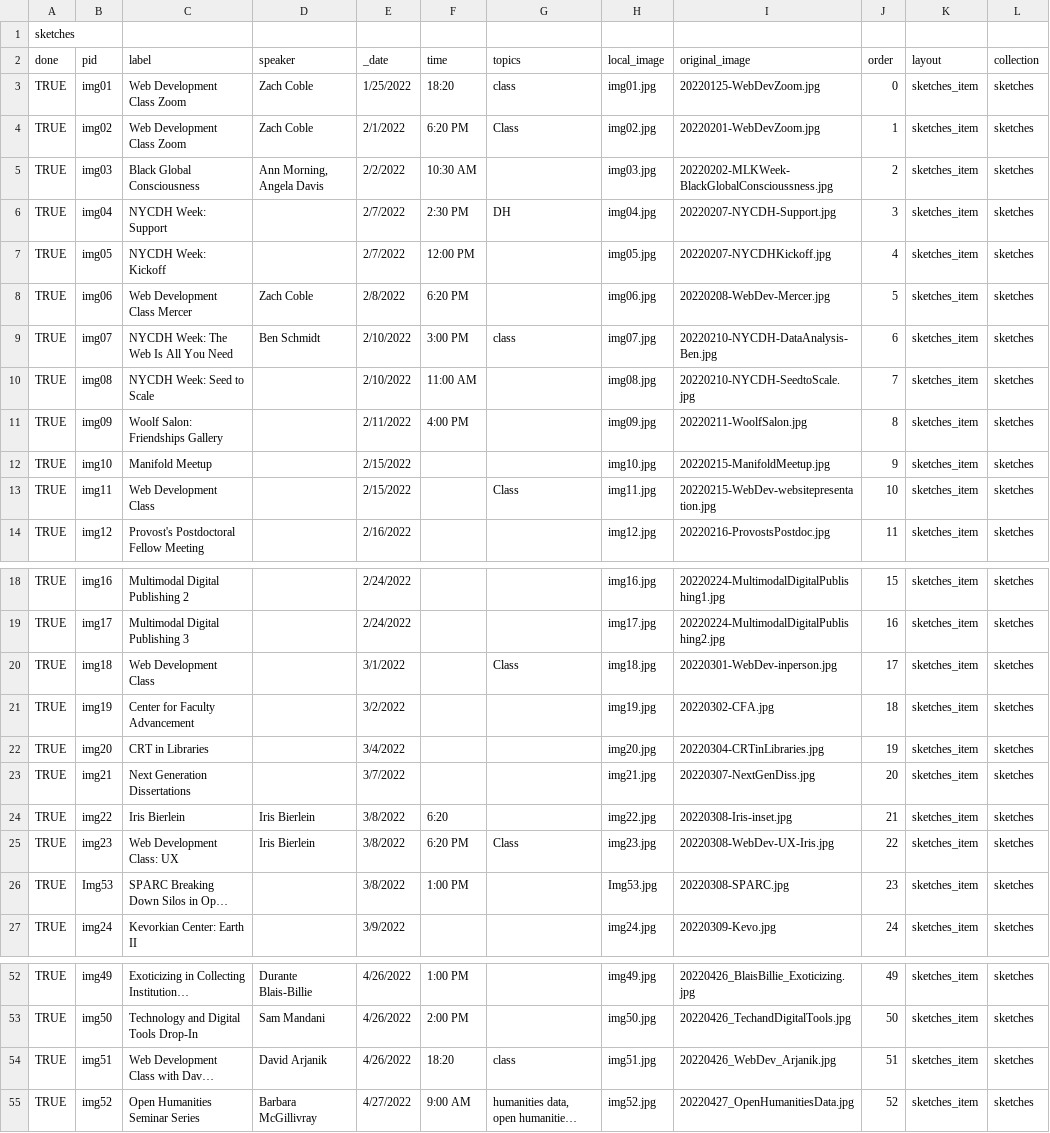
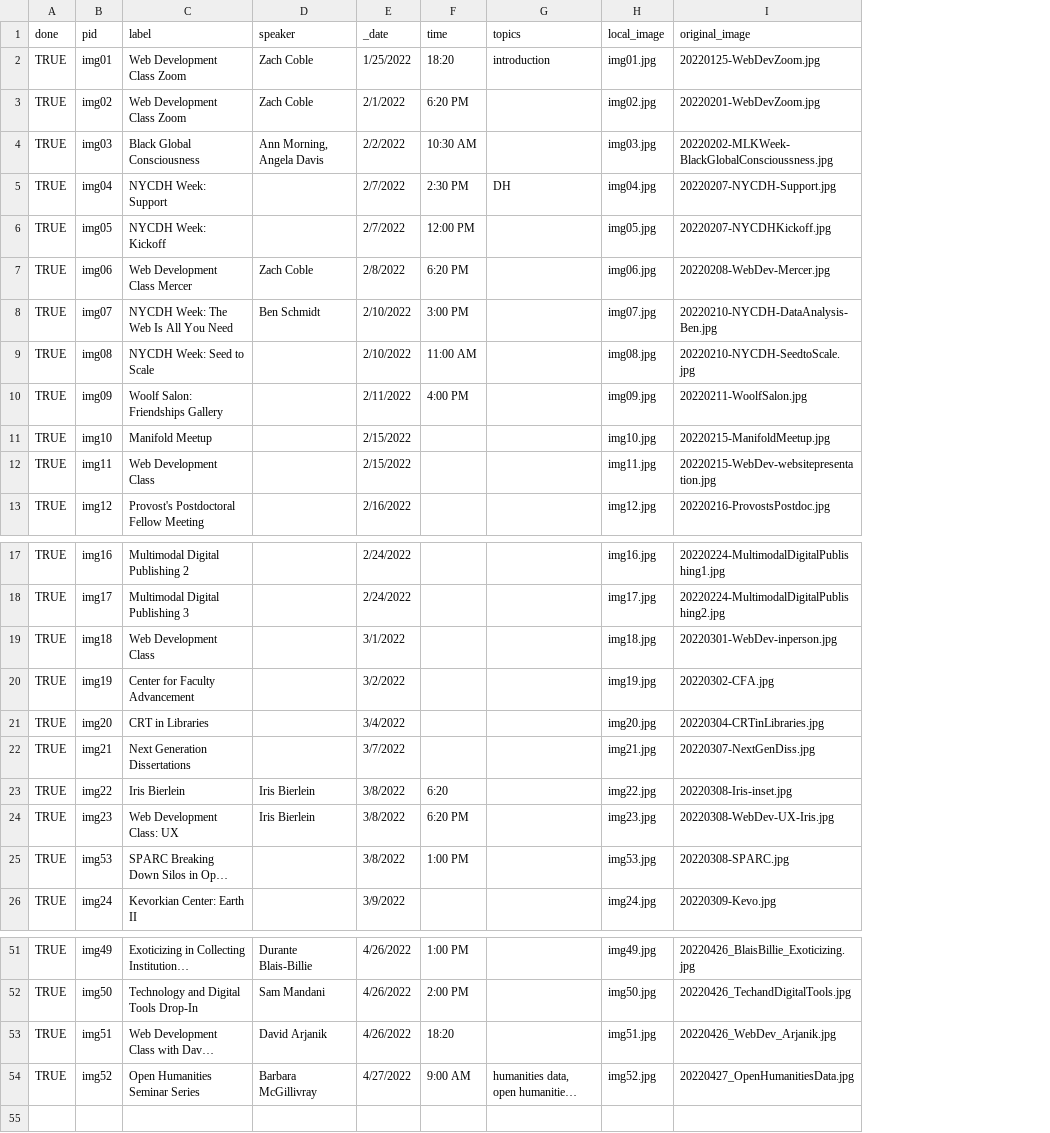
Before and after one commit to jojokarlin/wax-site, a CSV file: _data/sketches.csv, drawn as a sheet; only a part is shown, gaps mark what is left out; long unchanged cells end in …; removed rows and columns are numbered as before the commit, all else as after; the diff covers the shown part only; the diff names each change by its address in the sheet, - before the commit and + after, or states it on an @@ line.

Commit message:
fix pids

```diff
--- a/_data/sketches.csv
+++ b/_data/sketches.csv
-column J (order), rows 3-14: 0 | 1 | 2 | 3 | 4 | 5 | 6 | 7 | 8 | 9 | 10 | 11; rows 18-27: 15 | 16 | 17 | 18 | 19 | 20 | 21 | 22 | 23 | 24; rows 52-55: 49 | 50 | 51 | 52
-column K (layout), rows 3-14: all sketches_item; rows 18-27: all sketches_item; rows 52-55: all sketches_item
-column L (collection), rows 3-14: all sketches; rows 18-27: all sketches; rows 52-55: all sketches
-row 1: sketches
-G2 (topics): class
+G2 (topics): introduction
-G3 (topics): Class
+G3 (topics): (empty)
-G8 (topics): class
+G8 (topics): (empty)
-G12 (topics): Class
+G12 (topics): (empty)
-G19 (topics): Class
+G19 (topics): (empty)
-G24 (topics): Class
+G24 (topics): (empty)
-B25 (pid): Img53
+B25 (pid): img53
-H25 (local_image): Img53.jpg
+H25 (local_image): img53.jpg
-G53 (topics): class
+G53 (topics): (empty)
```
Also changed, not shown: 7 edited cells elsewhere in this file.
